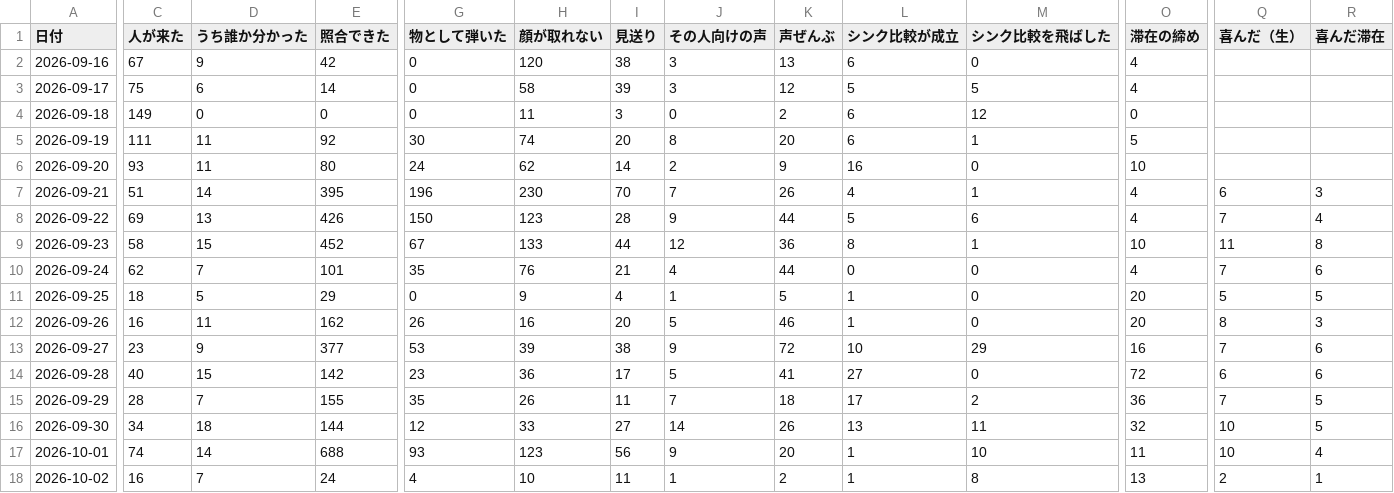
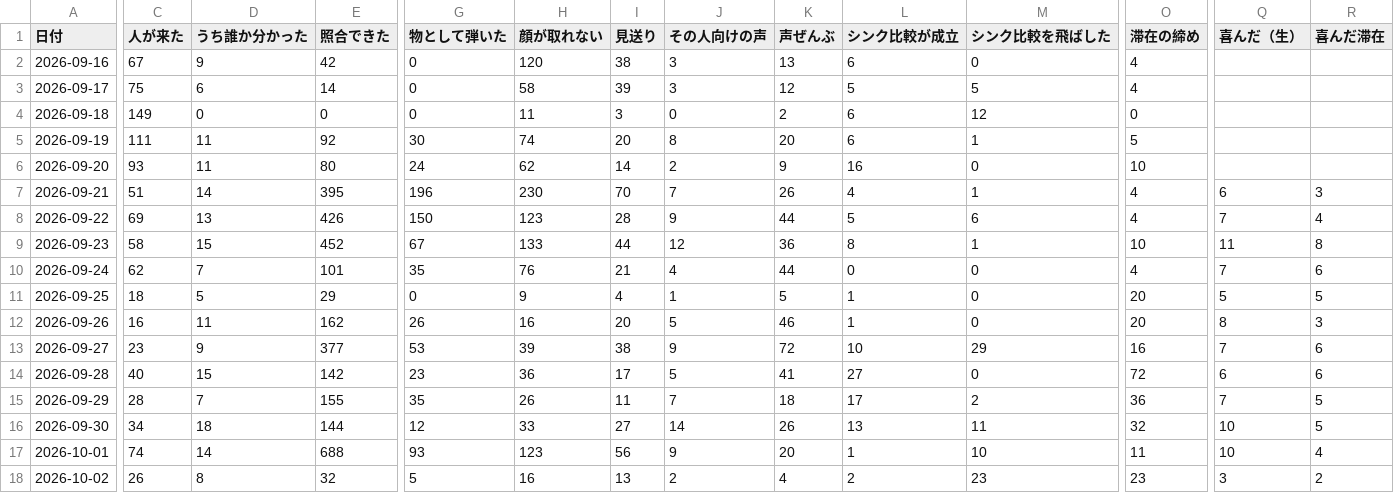
Before and after one commit to kengiftology/arigato, a CSV file: docs/毎日の数字.csv, drawn as a sheet; only a part is shown, gaps mark what is left out; the diff names each change by its address in the sheet, - before the commit and + after, or states it on an @@ line.

```diff
--- a/docs/毎日の数字.csv
+++ b/docs/毎日の数字.csv
-C18 (人が来た): 16
+C18 (人が来た): 26
-D18 (うち誰か分かった): 7
+D18 (うち誰か分かった): 8
-E18 (照合できた): 24
+E18 (照合できた): 32
-G18 (物として弾いた): 4
+G18 (物として弾いた): 5
-H18 (顔が取れない): 10
+H18 (顔が取れない): 16
-I18 (見送り): 11
+I18 (見送り): 13
-J18 (その人向けの声): 1
+J18 (その人向けの声): 2
-K18 (声ぜんぶ): 2
+K18 (声ぜんぶ): 4
-L18 (シンク比較が成立): 1
+L18 (シンク比較が成立): 2
-M18 (シンク比較を飛ばした): 8
+M18 (シンク比較を飛ばした): 23
-O18 (滞在の締め): 13
+O18 (滞在の締め): 23
-Q18 (喜んだ（生）): 2
+Q18 (喜んだ（生）): 3
-R18 (喜んだ滞在): 1
+R18 (喜んだ滞在): 2
```
Also changed, not shown: 1 other file.
